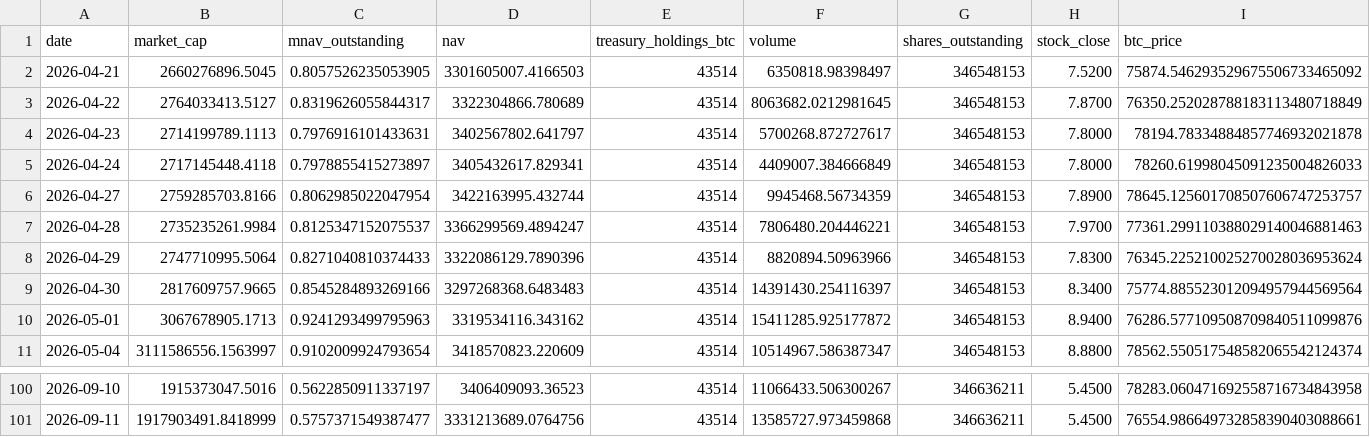
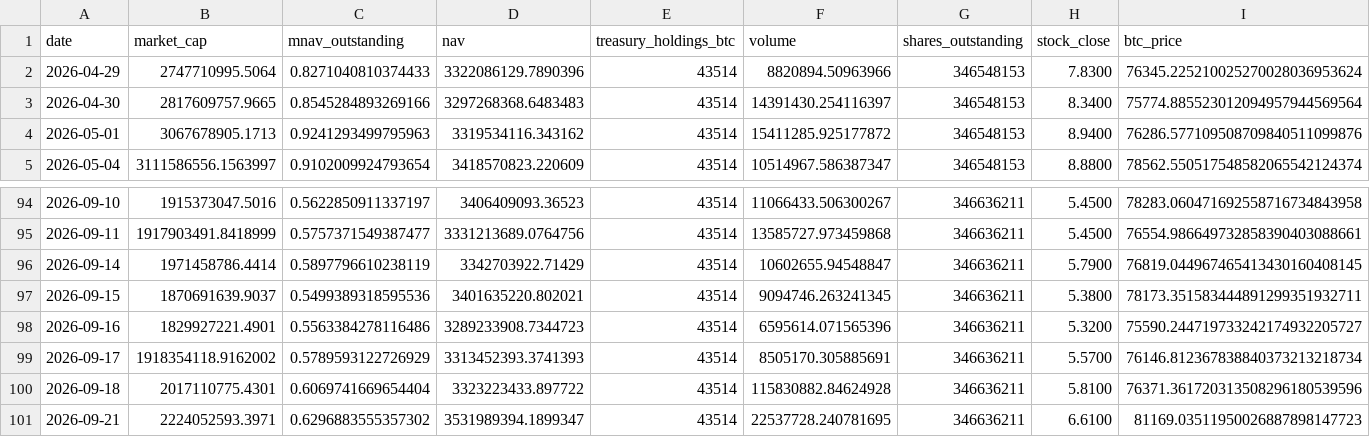
Before and after one commit to mcasto-cell/xxi-chart-builder, a CSV file: xxi_metrics.csv, drawn as a sheet; only a part is shown, gaps mark what is left out; removed rows and columns are numbered as before the commit, all else as after; rows hold the shown columns only; the diff names each change by its address in the sheet, - before the commit and + after, or states it on an @@ line.

```diff
--- a/xxi_metrics.csv
+++ b/xxi_metrics.csv
-row 2: 2026-04-21 | 2660276896.5045 | 0.8057526235053905 | 3301605007.4166503 | 43514 | 6350818.98398497 | 346548153 | 7.5200 | 75874.546293529675506733465092
-row 3: 2026-04-22 | 2764033413.5127 | 0.8319626055844317 | 3322304866.780689 | 43514 | 8063682.0212981645 | 346548153 | 7.8700 | 76350.252028788183113480718849
-row 4: 2026-04-23 | 2714199789.1113 | 0.7976916101433631 | 3402567802.641797 | 43514 | 5700268.872727617 | 346548153 | 7.8000 | 78194.78334884857746932021878
-row 5: 2026-04-24 | 2717145448.4118 | 0.7978855415273897 | 3405432617.829341 | 43514 | 4409007.384666849 | 346548153 | 7.8000 | 78260.61998045091235004826033
-row 6: 2026-04-27 | 2759285703.8166 | 0.8062985022047954 | 3422163995.432744 | 43514 | 9945468.56734359 | 346548153 | 7.8900 | 78645.125601708507606747253757
-row 7: 2026-04-28 | 2735235261.9984 | 0.8125347152075537 | 3366299569.4894247 | 43514 | 7806480.204446221 | 346548153 | 7.9700 | 77361.299110388029140046881463
+row 96: 2026-09-14 | 1971458786.4414 | 0.5897796610238119 | 3342703922.71429 | 43514 | 10602655.94548847 | 346636211 | 5.7900 | 76819.044967465413430160408145
+row 97: 2026-09-15 | 1870691639.9037 | 0.5499389318595536 | 3401635220.802021 | 43514 | 9094746.263241345 | 346636211 | 5.3800 | 78173.351583444891299351932711
+row 98: 2026-09-16 | 1829927221.4901 | 0.5563384278116486 | 3289233908.7344723 | 43514 | 6595614.071565396 | 346636211 | 5.3200 | 75590.244719733242174932205727
+row 99: 2026-09-17 | 1918354118.9162002 | 0.5789593122726929 | 3313452393.3741393 | 43514 | 8505170.305885691 | 346636211 | 5.5700 | 76146.812367838840373213218734
+row 100: 2026-09-18 | 2017110775.4301 | 0.6069741669654404 | 3323223433.897722 | 43514 | 115830882.84624928 | 346636211 | 5.8100 | 76371.361720313508296180539596
+row 101: 2026-09-21 | 2224052593.3971 | 0.6296883555357302 | 3531989394.1899347 | 43514 | 22537728.240781695 | 346636211 | 6.6100 | 81169.03511950026887898147723
```
Also changed, not shown: 9 other files.
